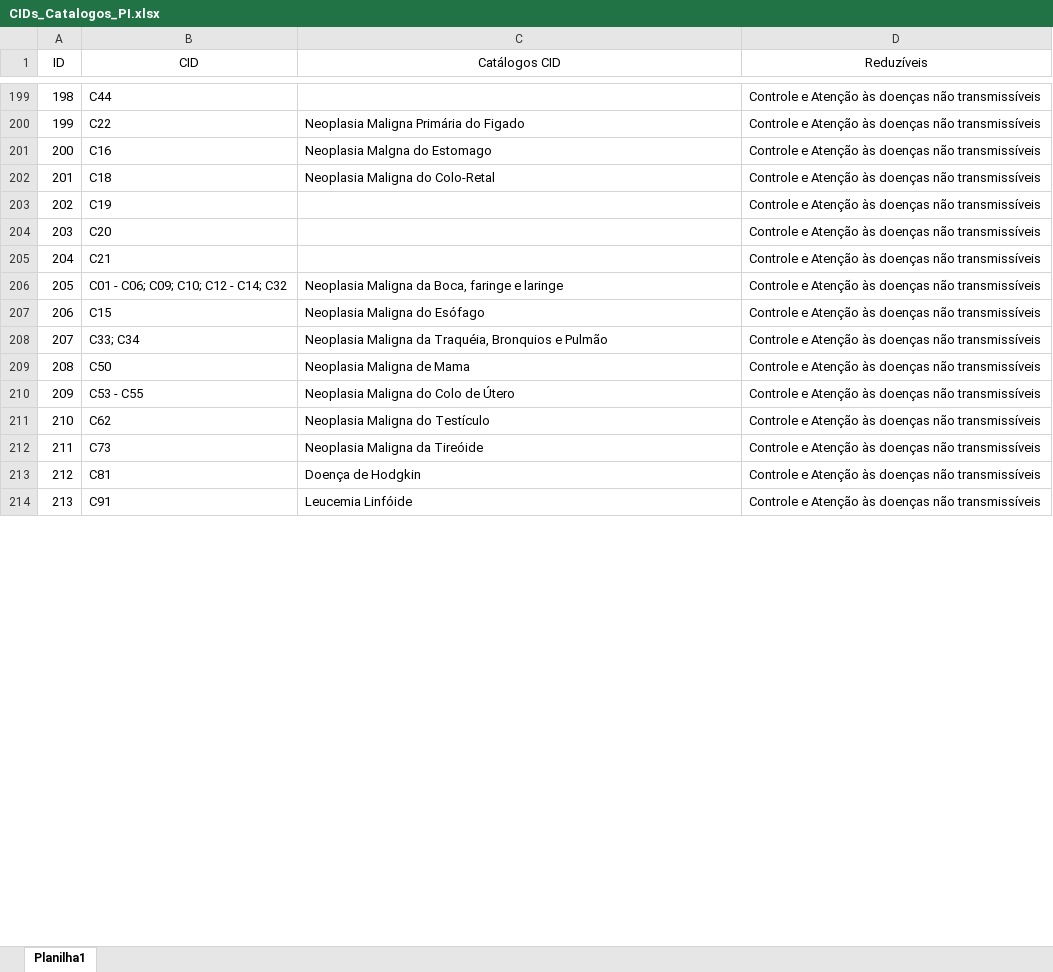
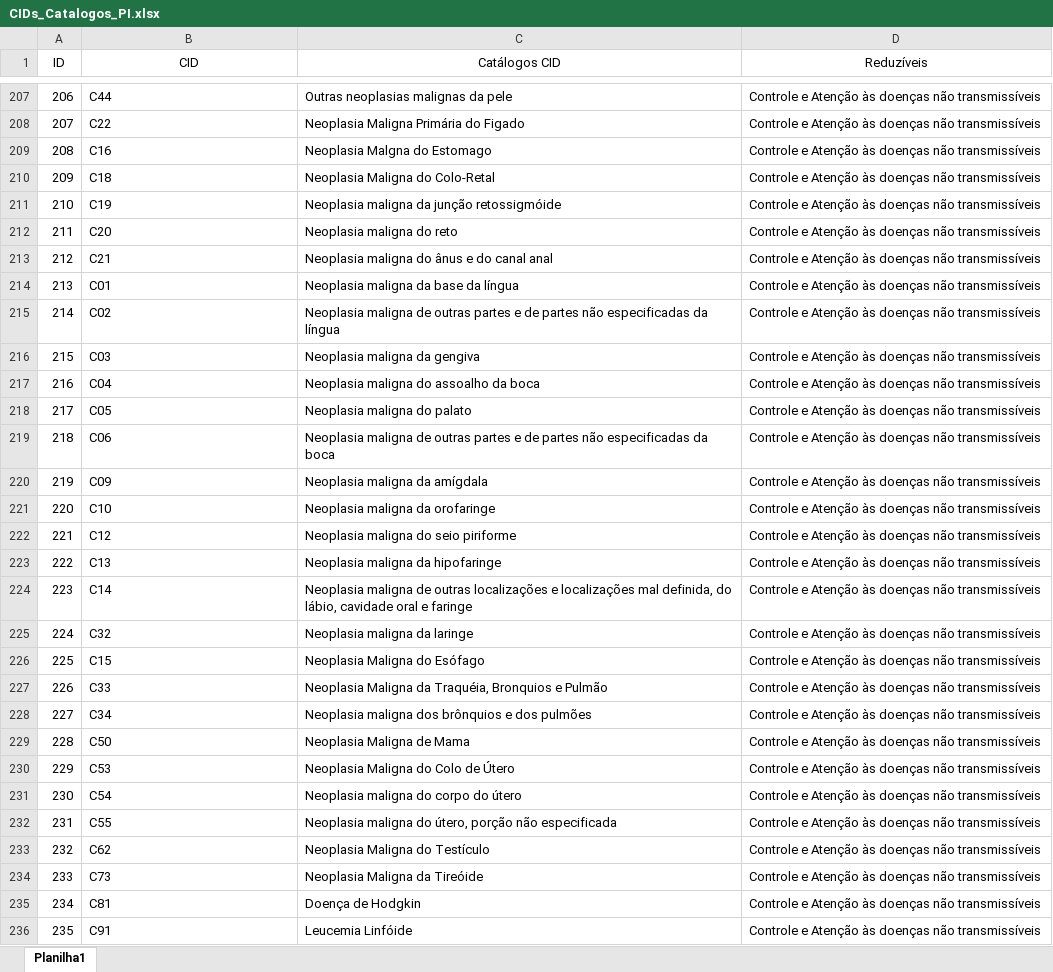
Before and after one commit to Lucas-BD/PI, an Excel workbook: extracao_datasus/CIDs_Catalogos_PI.xlsx, sheet Planilha1, drawn as a sheet; only a part is shown, gaps mark what is left out; values as stored, in another font and other column widths than the file's, no borders; removed rows and columns are numbered as before the commit, all else as after; the diff covers the shown part only; the diff names each change by its address in the sheet, - before the commit and + after, or states it on an @@ line.

```diff
--- a/extracao_datasus/CIDs_Catalogos_PI.xlsx (sheet Planilha1)
+++ b/extracao_datasus/CIDs_Catalogos_PI.xlsx (sheet Planilha1)
@@ column A (ID) renumbered between rows 16 and 595 @@
-C207 (Catálogos CID): (empty)
+C207 (Catálogos CID): Outras neoplasias malignas da pele
-C211 (Catálogos CID): (empty)
+C211 (Catálogos CID): Neoplasia maligna da junção retossigmóide
-C212 (Catálogos CID): (empty)
+C212 (Catálogos CID): Neoplasia maligna do reto
-C213 (Catálogos CID): (empty)
+C213 (Catálogos CID): Neoplasia maligna do ânus e do canal anal
-row 206: 205 | C01 - C06; C09; C10; C12 - C14; C32 | Neoplasia Maligna da Boca, faringe e laringe | Controle e Atenção às doenças não transmissíveis
+row 214: 213 | C01 | Neoplasia maligna da base da língua | Controle e Atenção às doenças não transmissíveis
+row 215: 214 | C02 | Neoplasia maligna de outras partes e de partes não especificadas da língua | Controle e Atenção às doenças não transmissíveis
+row 216: 215 | C03 | Neoplasia maligna da gengiva | Controle e Atenção às doenças não transmissíveis
+row 217: 216 | C04 | Neoplasia maligna do assoalho da boca | Controle e Atenção às doenças não transmissíveis
+row 218: 217 | C05 | Neoplasia maligna do palato | Controle e Atenção às doenças não transmissíveis
+row 219: 218 | C06 | Neoplasia maligna de outras partes e de partes não especificadas da boca | Controle e Atenção às doenças não transmissíveis
+row 220: 219 | C09 | Neoplasia maligna da amígdala | Controle e Atenção às doenças não transmissíveis
+row 221: 220 | C10 | Neoplasia maligna da orofaringe | Controle e Atenção às doenças não transmissíveis
+row 222: 221 | C12 | Neoplasia maligna do seio piriforme | Controle e Atenção às doenças não transmissíveis
+row 223: 222 | C13 | Neoplasia maligna da hipofaringe | Controle e Atenção às doenças não transmissíveis
+row 224: 223 | C14 | Neoplasia maligna de outras localizações e localizações mal definida, do lábio, cavidade oral e faringe | Controle e Atenção às doenças não transmissíveis
+row 225: 224 | C32 | Neoplasia maligna da laringe | Controle e Atenção às doenças não transmissíveis
-B227 (CID): C33; C34
+B227 (CID): C33
+row 228: 227 | C34 | Neoplasia maligna dos brônquios e dos pulmões | Controle e Atenção às doenças não transmissíveis
-B230 (CID): C53 - C55
+B230 (CID): C53
+row 231: 230 | C54 | Neoplasia maligna do corpo do útero | Controle e Atenção às doenças não transmissíveis
+row 232: 231 | C55 | Neoplasia maligna do útero, porção não especificada | Controle e Atenção às doenças não transmissíveis
```
Also changed, not shown: 428 added rows, 28 removed rows and 32 edited cells elsewhere in this sheet.
